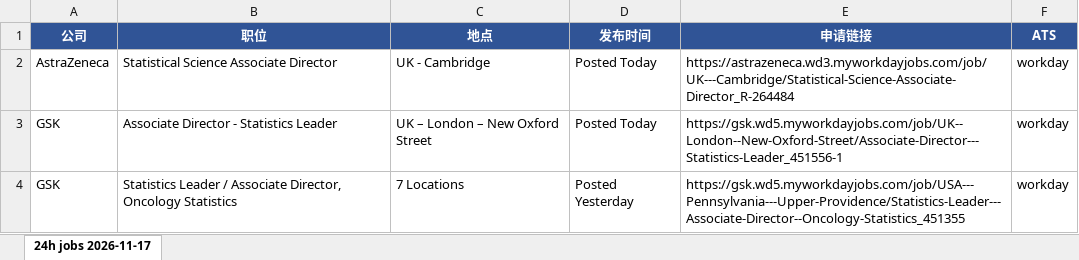
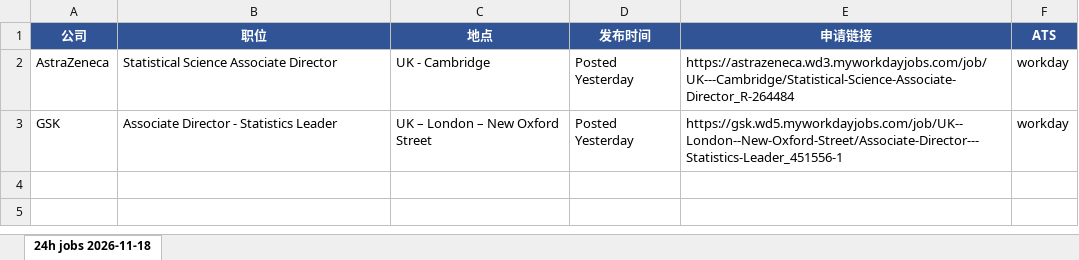
Before and after one commit to Kanaka-Kan/cloude, an Excel workbook: daily-jobs/latest.xlsx, sheet 24h jobs 2026-11-18, drawn as a sheet; values as stored, in another font and other column widths than the file's, no borders; the diff names each change by its address in the sheet, - before the commit and + after, or states it on an @@ line.

```diff
--- a/daily-jobs/latest.xlsx (sheet 24h jobs 2026-11-18)
+++ b/daily-jobs/latest.xlsx (sheet 24h jobs 2026-11-18)
-sheet tab: 24h jobs 2026-11-17
+sheet tab: 24h jobs 2026-11-18
-D2:D3 (发布时间): Posted Today
+D2:D3 (发布时间): Posted Yesterday
-row 4: GSK | Statistics Leader / Associate Director, Oncology Statistics | 7 Locations | Posted Yesterday | https://gsk.wd5.myworkdayjobs.com/job/USA---Pennsylvania---Upper-Providence/Statistics-Leader---Associate-Director--Oncology-Statistics_451355 | workday
```
Also changed, not shown: daily-jobs/manual-check-latest.xlsx, 3 other files.
